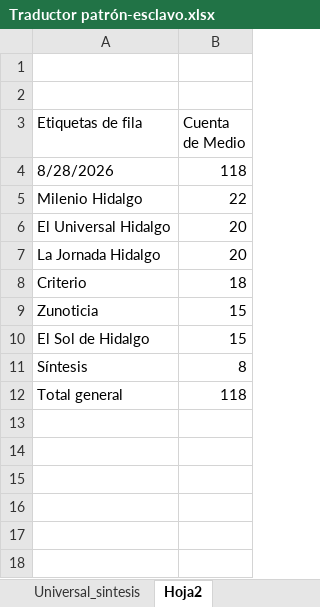
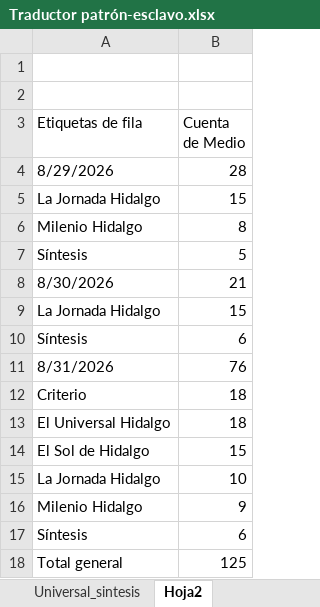
Before and after one commit to thelonious9/capturanotas, an Excel workbook: Traductor patrón-esclavo.xlsx, sheet Hoja2, drawn as a sheet; values as stored, in another font and other column widths than the file's, no borders; conditional formats not drawn; removed rows and columns are numbered as before the commit, all else as after; the diff names each change by its address in the sheet, - before the commit and + after, or states it on an @@ line.

```diff
--- a/Traductor patrón-esclavo.xlsx (sheet Hoja2)
+++ b/Traductor patrón-esclavo.xlsx (sheet Hoja2)
-row 4: 8/28/2026 | 118
+row 4: 8/29/2026 | 28
+row 5: La Jornada Hidalgo | 15
-B6 (Cuenta de Medio): 22
+B6 (Cuenta de Medio): 8
-row 6: El Universal Hidalgo | 20
+row 7: Síntesis | 5
+row 8: 8/30/2026 | 21
-B9 (Cuenta de Medio): 20
+B9 (Cuenta de Medio): 15
+row 10: Síntesis | 6
+row 11: 8/31/2026 | 76
-row 9: Zunoticia | 15
+row 13: El Universal Hidalgo | 18
+row 15: La Jornada Hidalgo | 10
+row 16: Milenio Hidalgo | 9
-B17 (Cuenta de Medio): 8
+B17 (Cuenta de Medio): 6
-B18 (Cuenta de Medio): 118
+B18 (Cuenta de Medio): 125
```
Also changed, not shown: sheet Input, sheet Output, sheet Sol_Milenio_Jornada_Zunoticia, sheet Universal_sintesis, sheet Plaza y Al Día, sheet Criterio.
